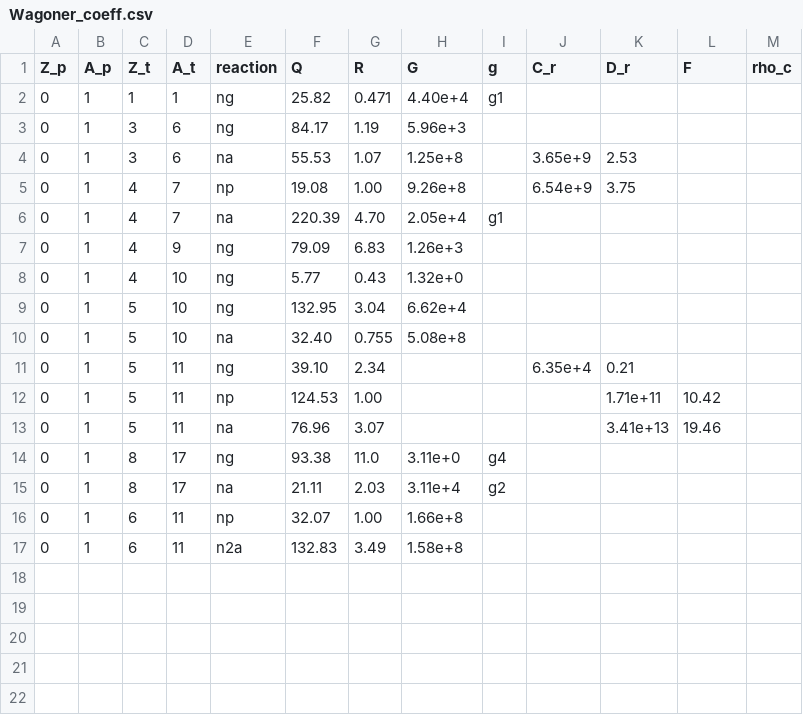
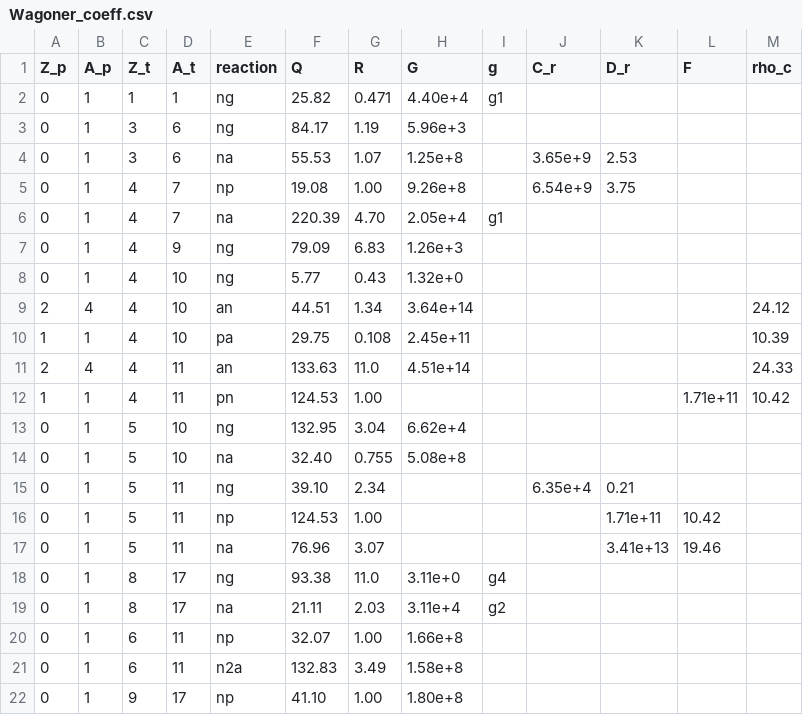
Before and after one commit to chirag167/Blazar-Nucleosynthesis, a CSV file: data/ReactionRates/Thermal/Wagoner_coeff.csv, drawn as a sheet; the diff names each change by its address in the sheet, - before the commit and + after, or states it on an @@ line.

Commit message:
Added more rates from W69 paper

```diff
--- a/data/ReactionRates/Thermal/Wagoner_coeff.csv
+++ b/data/ReactionRates/Thermal/Wagoner_coeff.csv
+row 9: 2 | 4 | 4 | 10 | an | 44.51 | 1.34 | 3.64e+14 |  |  |  |  | 24.12
+row 10: 1 | 1 | 4 | 10 | pa | 29.75 | 0.108 | 2.45e+11 |  |  |  |  | 10.39
+row 11: 2 | 4 | 4 | 11 | an | 133.63 | 11.0 | 4.51e+14 |  |  |  |  | 24.33
+row 12: 1 | 1 | 4 | 11 | pn | 124.53 | 1.00 |  |  |  |  | 1.71e+11 | 10.42
+row 22: 0 | 1 | 9 | 17 | np | 41.10 | 1.00 | 1.80e+8
```
